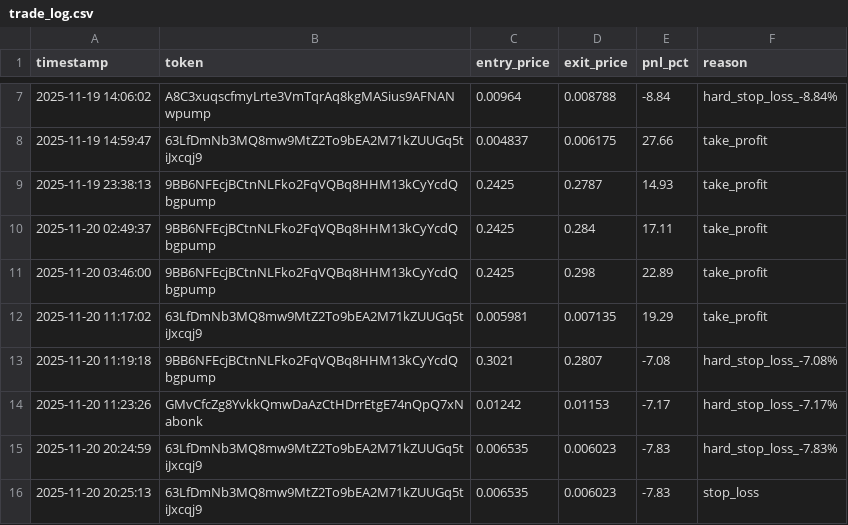
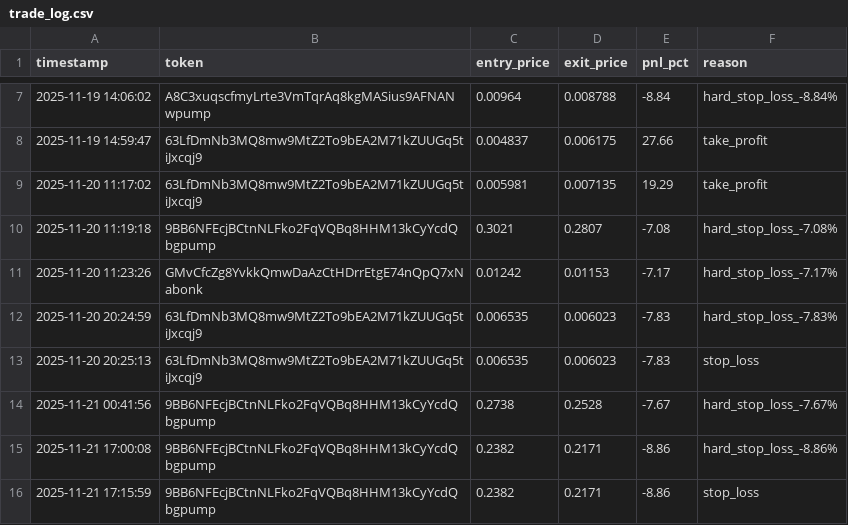
Before and after one commit to mikegianfelice/Hunter, a CSV file: data/trade_log.csv, drawn as a sheet; only a part is shown, gaps mark what is left out; the shorter side is filled out with more unchanged rows; the diff names each change by its address in the sheet, - before the commit and + after, or states it on an @@ line.

Commit message:
Remove duplicate trades from trade_log.csv (lines 9-10)

```diff
--- a/data/trade_log.csv
+++ b/data/trade_log.csv
-row 9: 2025-11-19 23:38:13 | 9BB6NFEcjBCtnNLFko2FqVQBq8HHM13kCyYcdQbgpump | 0.2425 | 0.2787 | 14.93 | take_profit
-row 10: 2025-11-20 02:49:37 | 9BB6NFEcjBCtnNLFko2FqVQBq8HHM13kCyYcdQbgpump | 0.2425 | 0.284 | 17.11 | take_profit
-row 11: 2025-11-20 03:46:00 | 9BB6NFEcjBCtnNLFko2FqVQBq8HHM13kCyYcdQbgpump | 0.2425 | 0.298 | 22.89 | take_profit
```
